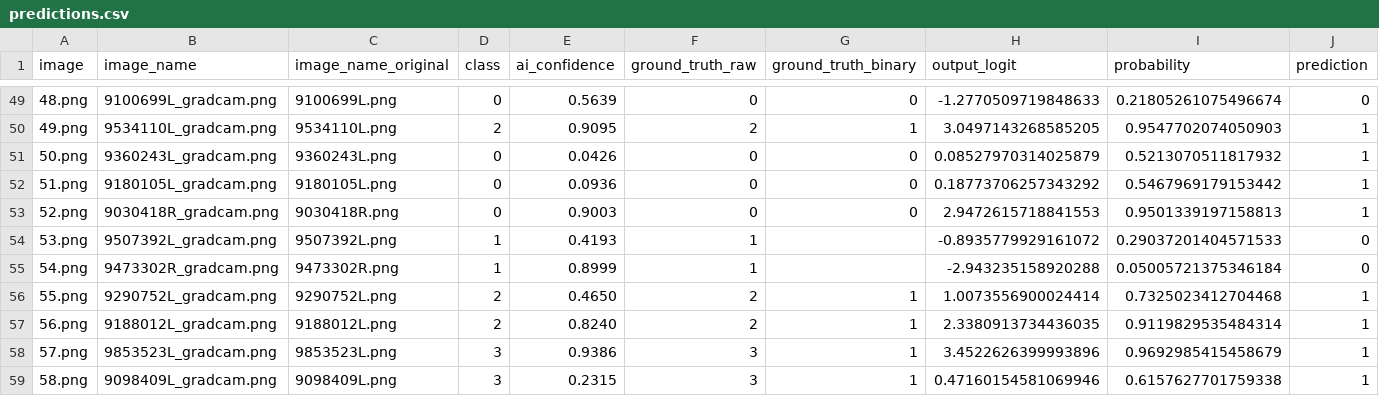
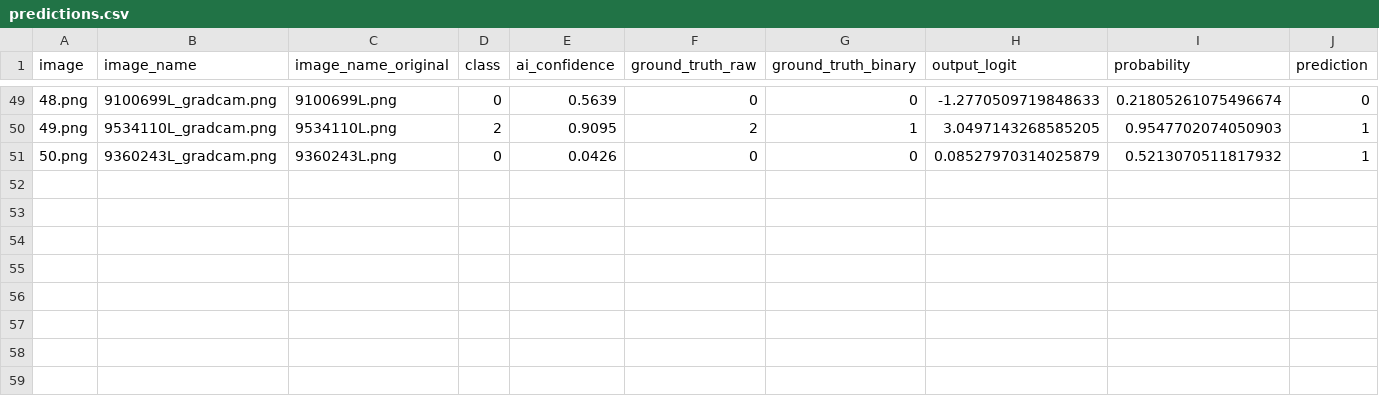
Before and after one commit to Rewoltor/PerCoTate, a CSV file: public/radioData/predictions.csv, drawn as a sheet; only a part is shown, gaps mark what is left out; rows hold the shown columns only; the diff names each change by its address in the sheet, - before the commit and + after, or states it on an @@ line.

Commit message:
down to 50 radio images

```diff
--- a/public/radioData/predictions.csv
+++ b/public/radioData/predictions.csv
-row 52: 51.png | 9180105L_gradcam.png | 9180105L.png | 0 | 0.0936 | 0 | 0 | 0.18773706257343292 | 0.5467969179153442 | 1
-row 53: 52.png | 9030418R_gradcam.png | 9030418R.png | 0 | 0.9003 | 0 | 0 | 2.9472615718841553 | 0.9501339197158813 | 1
-row 54: 53.png | 9507392L_gradcam.png | 9507392L.png | 1 | 0.4193 | 1 |  | -0.8935779929161072 | 0.29037201404571533 | 0
-row 55: 54.png | 9473302R_gradcam.png | 9473302R.png | 1 | 0.8999 | 1 |  | -2.943235158920288 | 0.05005721375346184 | 0
-row 56: 55.png | 9290752L_gradcam.png | 9290752L.png | 2 | 0.4650 | 2 | 1 | 1.0073556900024414 | 0.7325023412704468 | 1
-row 57: 56.png | 9188012L_gradcam.png | 9188012L.png | 2 | 0.8240 | 2 | 1 | 2.3380913734436035 | 0.9119829535484314 | 1
-row 58: 57.png | 9853523L_gradcam.png | 9853523L.png | 3 | 0.9386 | 3 | 1 | 3.4522626399993896 | 0.9692985415458679 | 1
-row 59: 58.png | 9098409L_gradcam.png | 9098409L.png | 3 | 0.2315 | 3 | 1 | 0.47160154581069946 | 0.6157627701759338 | 1
```
Also changed, not shown: 9 other files.
